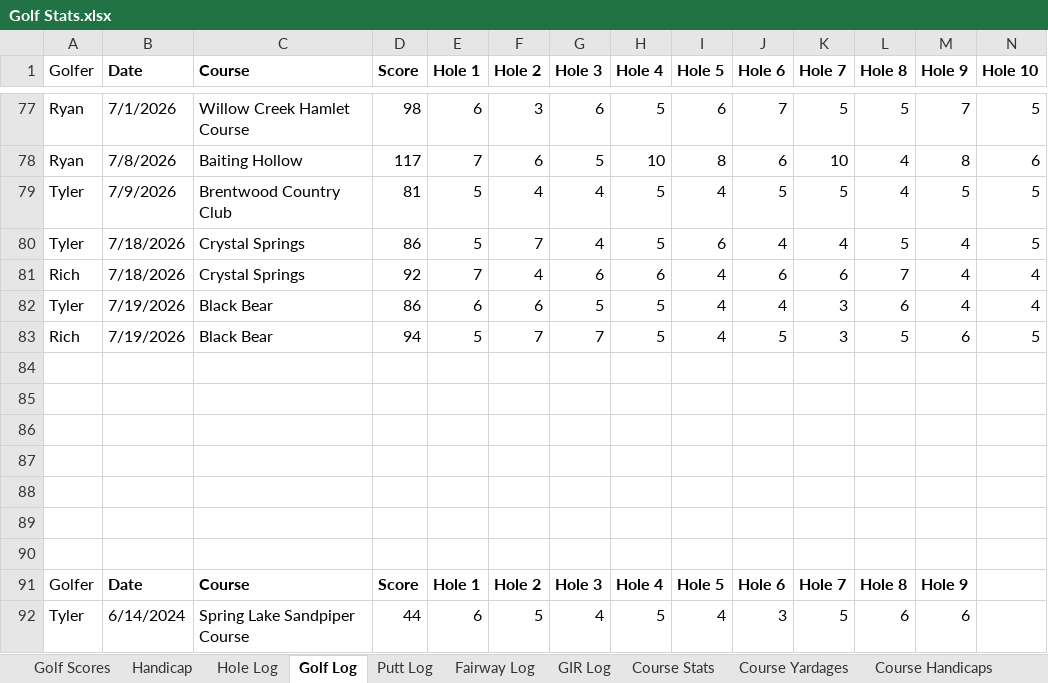
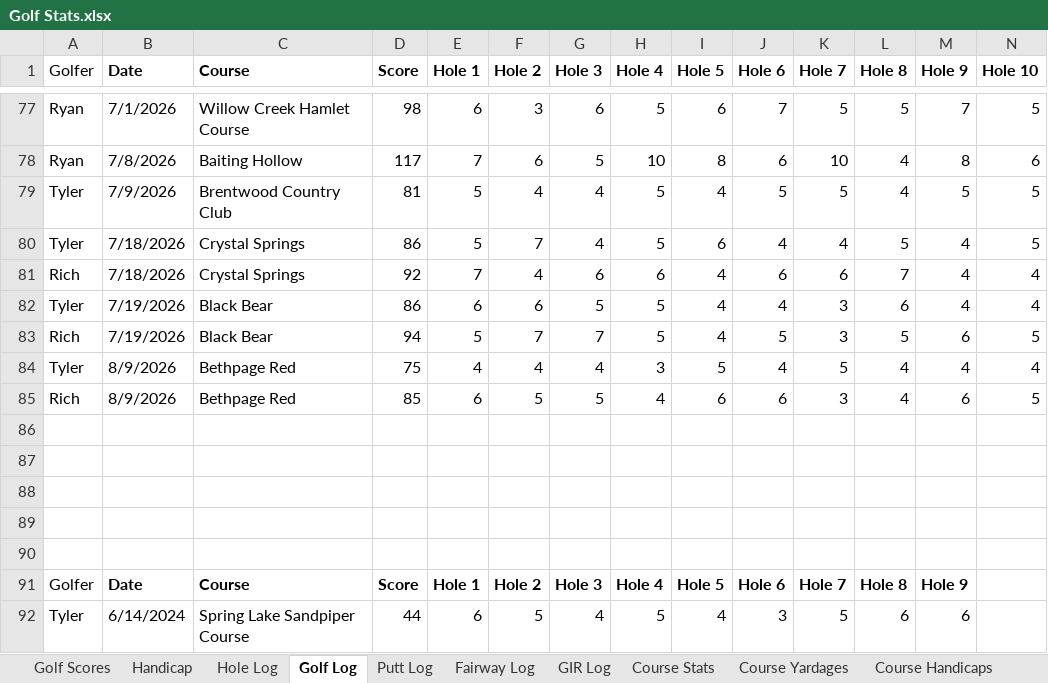
Before and after one commit to TylerGrossi/Golf-Stats, an Excel workbook: data/raw/Golf Stats.xlsx, sheet Golf Log, drawn as a sheet; only a part is shown, gaps mark what is left out; values as stored, in another font and other column widths than the file's, no borders; table styles not drawn; rows hold the shown columns only; the diff names each change by its address in the sheet, - before the commit and + after, or states it on an @@ line.

Commit message:
Update derived data files and enhance notebook outputs with file paths
- Updated binary files: club_ranges.xlsx, club_selector.xlsx, clutch_score_analysis.xlsx, golf_recommendations.xlsx, round_profiles.xlsx, strokes_gained_summary.xlsx, and Golf Stats.xlsx.
- Modified Golf Analytics.ipynb to include detailed output messages with full file paths for saved Excel files and adjusted execution counts for code cells.

```diff
--- a/data/raw/Golf Stats.xlsx (sheet Golf Log)
+++ b/data/raw/Golf Stats.xlsx (sheet Golf Log)
-row 84: (empty)
+row 84: Tyler | 8/9/2026 | Bethpage Red | 75 | 4 | 4 | 4 | 3 | 5 | 4 | 5 | 4 | 4 | 4
-row 85: (empty)
+row 85: Rich | 8/9/2026 | Bethpage Red | 85 | 6 | 5 | 5 | 4 | 6 | 6 | 3 | 4 | 6 | 5
```
Also changed, not shown: sheet Hole Log, sheet Putt Log, sheet GIR Log, sheet Golf Scores, sheet Fairway Log, sheet Handicap, data/derived/club_ranges.xlsx, data/derived/clutch_score_analysis.xlsx, 5 other files.
